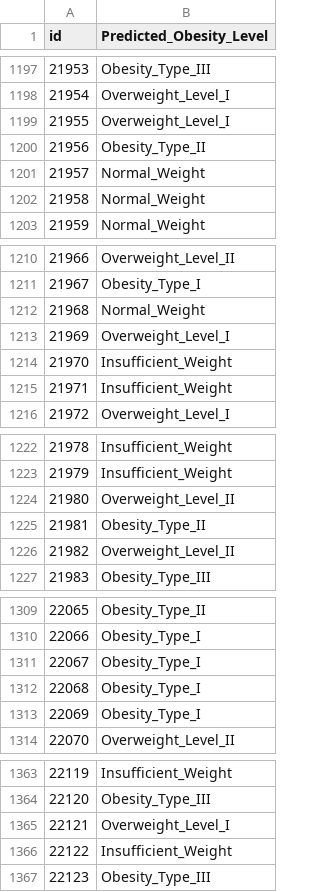
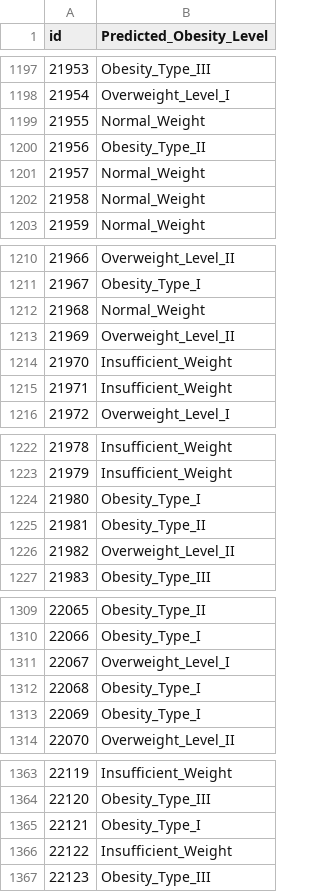
Before and after one commit to CyrusVII/PredizioneDellObesita, a CSV file: DatiCsv/predizioni_obesita.csv (was predizioni_obesita.csv), drawn as a sheet; only a part is shown, gaps mark what is left out; the diff covers the shown part only.

```diff
--- a/predizioni_obesita.csv
+++ b/DatiCsv/predizioni_obesita.csv
@@ -1198,3 +1198,3 @@ id,Predicted_Obesity_Level
 21954,Overweight_Level_I
-21955,Overweight_Level_I
+21955,Normal_Weight
 21956,Obesity_Type_II
@@ -1212,3 +1212,3 @@ id,Predicted_Obesity_Level
 21968,Normal_Weight
-21969,Overweight_Level_I
+21969,Overweight_Level_II
 21970,Insufficient_Weight
@@ -1223,3 +1223,3 @@ id,Predicted_Obesity_Level
 21979,Insufficient_Weight
-21980,Overweight_Level_II
+21980,Obesity_Type_I
 21981,Obesity_Type_II
@@ -1310,3 +1310,3 @@ id,Predicted_Obesity_Level
 22066,Obesity_Type_I
-22067,Obesity_Type_I
+22067,Overweight_Level_I
 22068,Obesity_Type_I
@@ -1364,3 +1364,3 @@ id,Predicted_Obesity_Level
 22120,Obesity_Type_III
-22121,Overweight_Level_I
+22121,Obesity_Type_I
 22122,Insufficient_Weight
```
Also changed, not shown: 153 edited cells elsewhere in this file, 16 other files.
